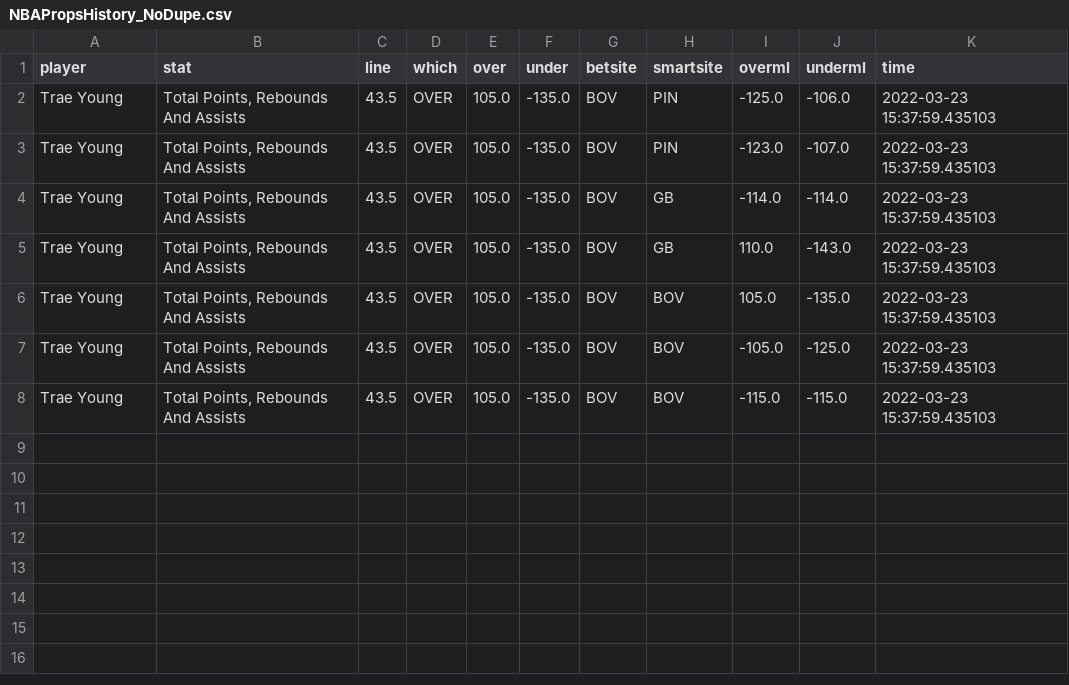
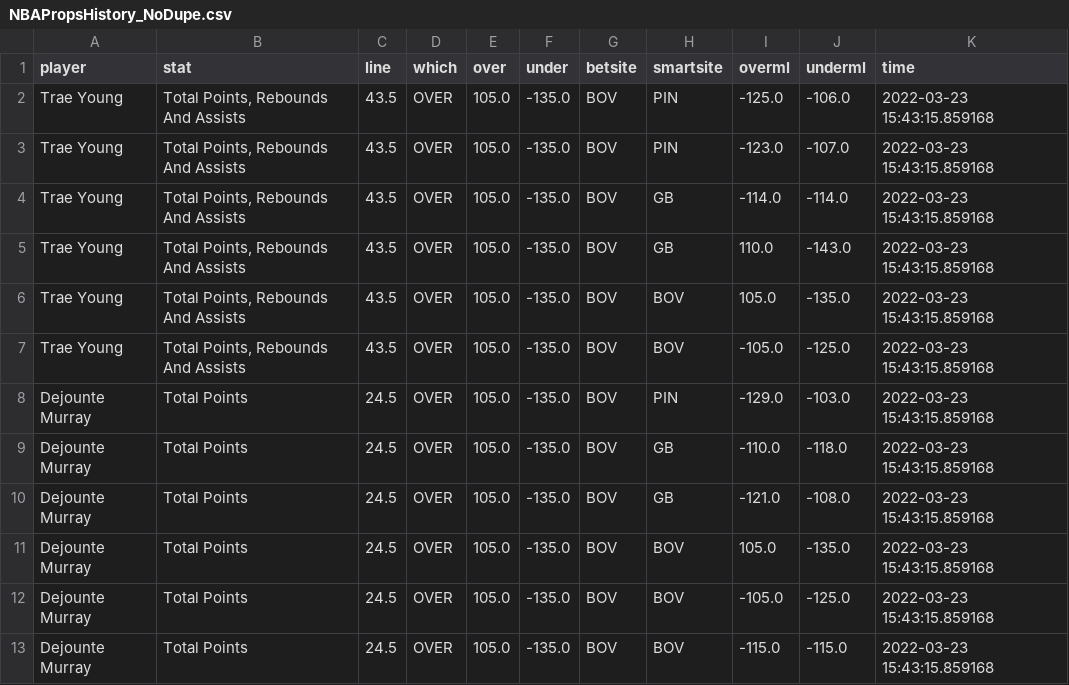
Before and after one commit to BShim92/Public, a CSV file: NBAPropsHistory_NoDupe.csv, drawn as a sheet.

```diff
--- a/NBAPropsHistory_NoDupe.csv
+++ b/NBAPropsHistory_NoDupe.csv
@@ -1,8 +1,13 @@
 player,stat,line,which,over,under,betsite,smartsite,overml,underml,time
-Trae Young,"Total Points, Rebounds And Assists",43.5,OVER,105.0,-135.0,BOV,PIN,-125.0,-106.0,2022-03-23 15:37:59.435103
-Trae Young,"Total Points, Rebounds And Assists",43.5,OVER,105.0,-135.0,BOV,PIN,-123.0,-107.0,2022-03-23 15:37:59.435103
-Trae Young,"Total Points, Rebounds And Assists",43.5,OVER,105.0,-135.0,BOV,GB,-114.0,-114.0,2022-03-23 15:37:59.435103
-Trae Young,"Total Points, Rebounds And Assists",43.5,OVER,105.0,-135.0,BOV,GB,110.0,-143.0,2022-03-23 15:37:59.435103
-Trae Young,"Total Points, Rebounds And Assists",43.5,OVER,105.0,-135.0,BOV,BOV,105.0,-135.0,2022-03-23 15:37:59.435103
-Trae Young,"Total Points, Rebounds And Assists",43.5,OVER,105.0,-135.0,BOV,BOV,-105.0,-125.0,2022-03-23 15:37:59.435103
-Trae Young,"Total Points, Rebounds And Assists",43.5,OVER,105.0,-135.0,BOV,BOV,-115.0,-115.0,2022-03-23 15:37:59.435103
+Trae Young,"Total Points, Rebounds And Assists",43.5,OVER,105.0,-135.0,BOV,PIN,-125.0,-106.0,2022-03-23 15:43:15.859168
+Trae Young,"Total Points, Rebounds And Assists",43.5,OVER,105.0,-135.0,BOV,PIN,-123.0,-107.0,2022-03-23 15:43:15.859168
+Trae Young,"Total Points, Rebounds And Assists",43.5,OVER,105.0,-135.0,BOV,GB,-114.0,-114.0,2022-03-23 15:43:15.859168
+Trae Young,"Total Points, Rebounds And Assists",43.5,OVER,105.0,-135.0,BOV,GB,110.0,-143.0,2022-03-23 15:43:15.859168
+Trae Young,"Total Points, Rebounds And Assists",43.5,OVER,105.0,-135.0,BOV,BOV,105.0,-135.0,2022-03-23 15:43:15.859168
+Trae Young,"Total Points, Rebounds And Assists",43.5,OVER,105.0,-135.0,BOV,BOV,-105.0,-125.0,2022-03-23 15:43:15.859168
+Dejounte Murray,Total Points,24.5,OVER,105.0,-135.0,BOV,PIN,-129.0,-103.0,2022-03-23 15:43:15.859168
+Dejounte Murray,Total Points,24.5,OVER,105.0,-135.0,BOV,GB,-110.0,-118.0,2022-03-23 15:43:15.859168
+Dejounte Murray,Total Points,24.5,OVER,105.0,-135.0,BOV,GB,-121.0,-108.0,2022-03-23 15:43:15.859168
+Dejounte Murray,Total Points,24.5,OVER,105.0,-135.0,BOV,BOV,105.0,-135.0,2022-03-23 15:43:15.859168
+Dejounte Murray,Total Points,24.5,OVER,105.0,-135.0,BOV,BOV,-105.0,-125.0,2022-03-23 15:43:15.859168
+Dejounte Murray,Total Points,24.5,OVER,105.0,-135.0,BOV,BOV,-115.0,-115.0,2022-03-23 15:43:15.859168
```
Also changed, not shown: NBAProps.csv, NBAPropsHistory.csv.
